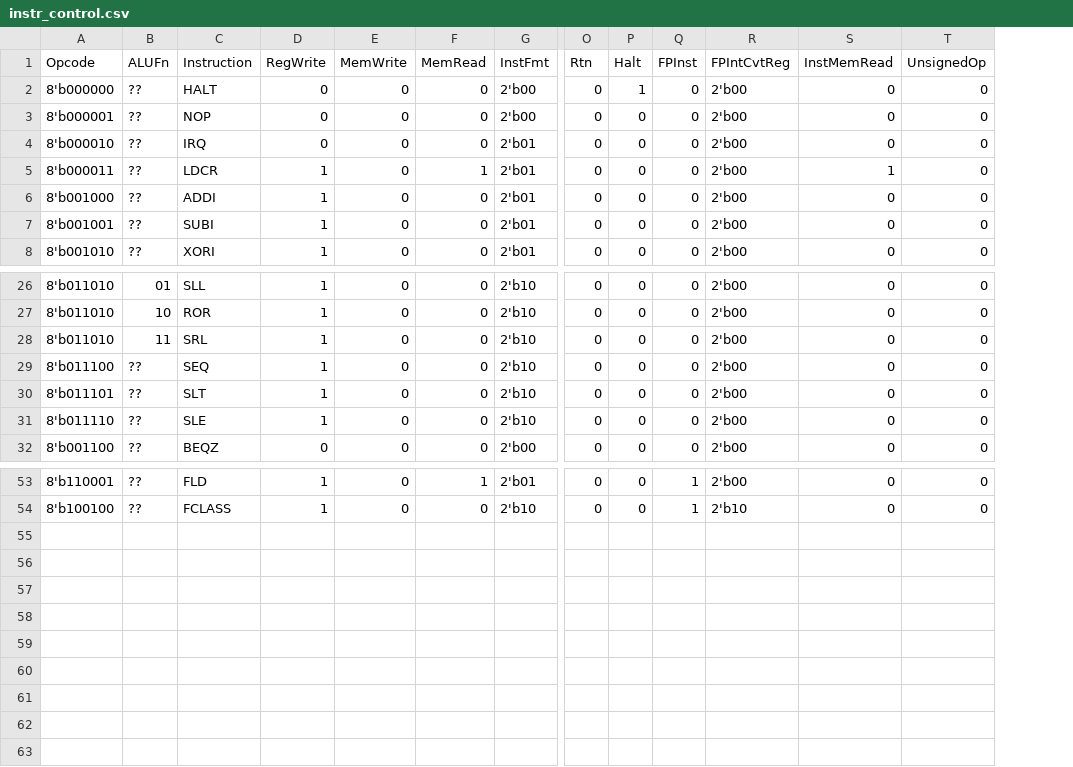
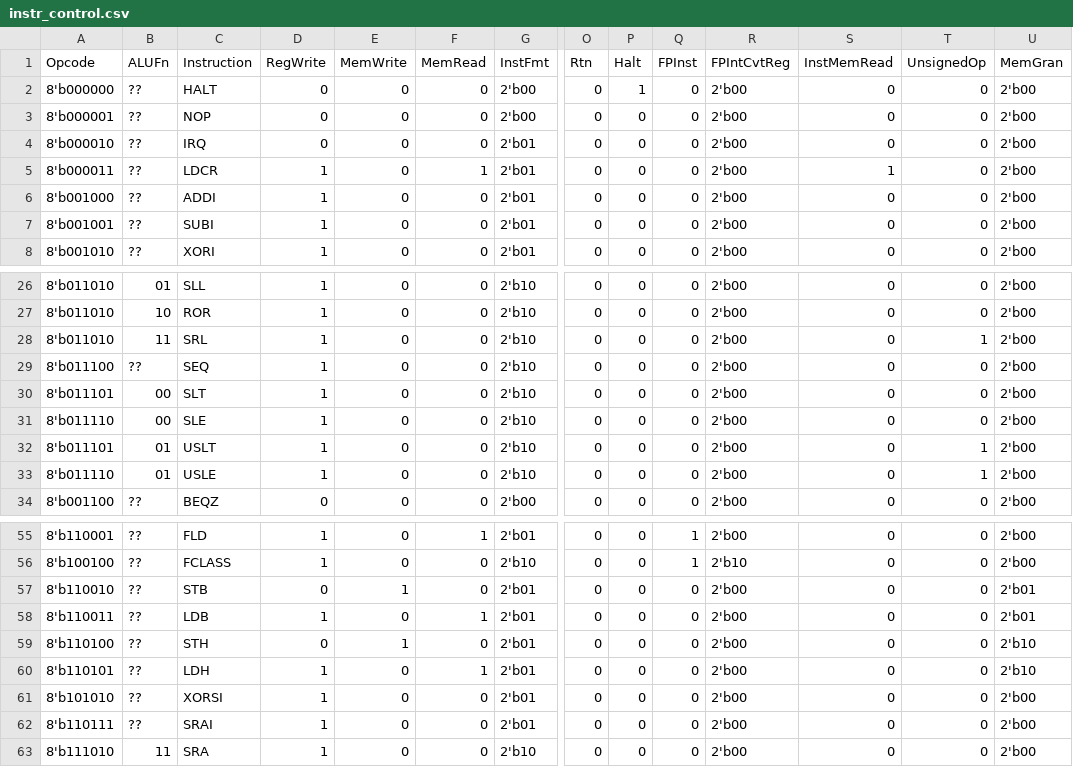
Before and after one commit to panther03/ECE-554-ClassProject, a CSV file: sw/instr_control.csv, drawn as a sheet; only a part is shown, gaps mark what is left out; rows hold the shown columns only; the diff covers the shown part only; the diff names each change by its address in the sheet, - before the commit and + after, or states it on an @@ line.

Commit message:
SRA, SRAI, STB, LDB, STH, LDH, XORSI Implementation

```diff
--- a/sw/instr_control.csv
+++ b/sw/instr_control.csv
+column U (MemGran), rows 2-8: all 2'b00; rows 26-31: all 2'b00; row 34: 2'b00; rows 55-56: 2'b00 | 2'b00
-T28 (UnsignedOp): 0
+T28 (UnsignedOp): 1
-B30:B31 (ALUFn): ??
+B30:B31 (ALUFn): 00
+row 32: 8'b011101 | 01 | USLT | 1 | 0 | 0 | 2'b10 | 0 | 0 | 0 | 2'b00 | 0 | 1 | 2'b00
+row 33: 8'b011110 | 01 | USLE | 1 | 0 | 0 | 2'b10 | 0 | 0 | 0 | 2'b00 | 0 | 1 | 2'b00
+row 57: 8'b110010 | ?? | STB | 0 | 1 | 0 | 2'b01 | 0 | 0 | 0 | 2'b00 | 0 | 0 | 2'b01
+row 58: 8'b110011 | ?? | LDB | 1 | 0 | 1 | 2'b01 | 0 | 0 | 0 | 2'b00 | 0 | 0 | 2'b01
+row 59: 8'b110100 | ?? | STH | 0 | 1 | 0 | 2'b01 | 0 | 0 | 0 | 2'b00 | 0 | 0 | 2'b10
+row 60: 8'b110101 | ?? | LDH | 1 | 0 | 1 | 2'b01 | 0 | 0 | 0 | 2'b00 | 0 | 0 | 2'b10
+row 61: 8'b101010 | ?? | XORSI | 1 | 0 | 0 | 2'b01 | 0 | 0 | 0 | 2'b00 | 0 | 0 | 2'b00
+row 62: 8'b110111 | ?? | SRAI | 1 | 0 | 0 | 2'b01 | 0 | 0 | 0 | 2'b00 | 0 | 0 | 2'b00
+row 63: 8'b111010 | 11 | SRA | 1 | 0 | 0 | 2'b10 | 0 | 0 | 0 | 2'b00 | 0 | 0 | 2'b00
```
Also changed, not shown: 1 edited cell elsewhere in this file, 11 other files.
